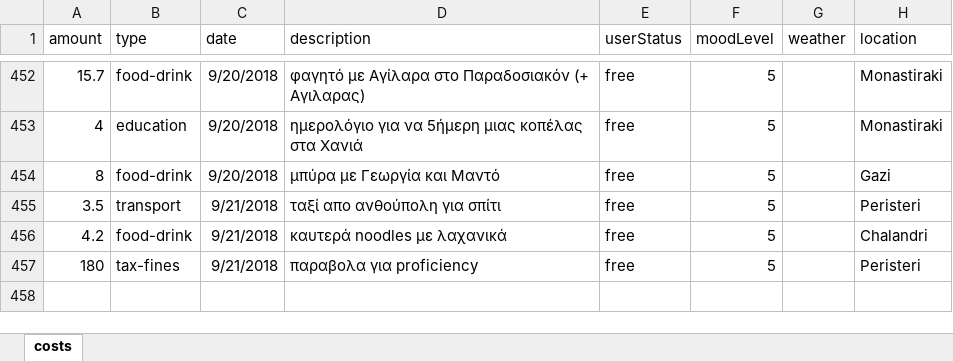
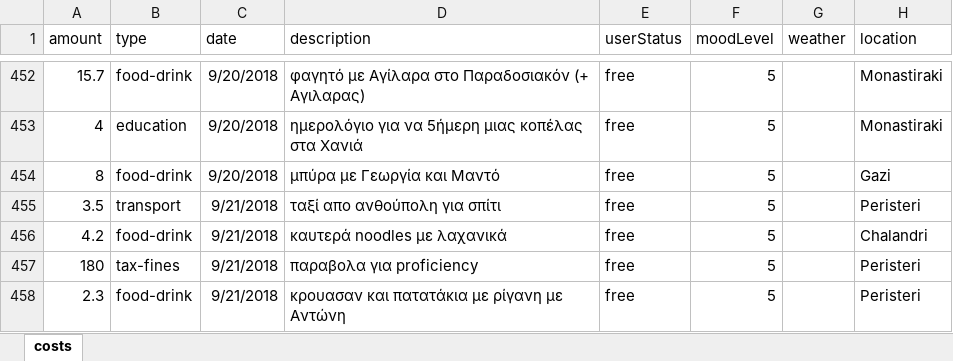
Before and after one commit to Stamanos/Financial-Organization, an Excel workbook: costs.xlsx, sheet costs, drawn as a sheet; only a part is shown, gaps mark what is left out; values as stored, in another font and other column widths than the file's, no borders; table styles not drawn; the diff names each change by its address in the sheet, - before the commit and + after, or states it on an @@ line.

Commit message:
update cost database

```diff
--- a/costs.xlsx (sheet costs)
+++ b/costs.xlsx (sheet costs)
+row 458: 2.3 | food-drink | 9/21/2018 | κρουασαν και πατατάκια με ρίγανη με Αντώνη | free | 5 |  | Peristeri
```
Also changed, not shown: 1 other file.
